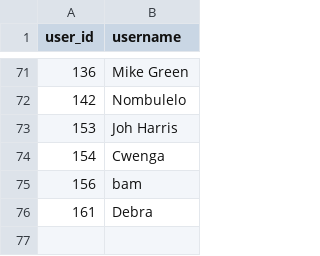
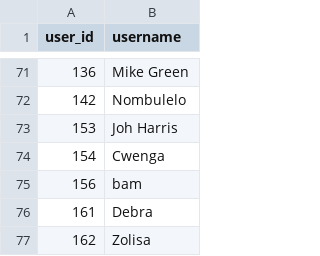
Before and after one commit to IsiXhosa-click/database, a CSV file: users.csv, drawn as a sheet; only a part is shown, gaps mark what is left out; the diff names each change by its address in the sheet, - before the commit and + after, or states it on an @@ line.

Commit message:
Daily backup for 2026-04-08 > > on-behalf-of: @IsiXhosa-click <restiosondev@gmail.com>

```diff
--- a/users.csv
+++ b/users.csv
+row 77: 162 | Zolisa
```
